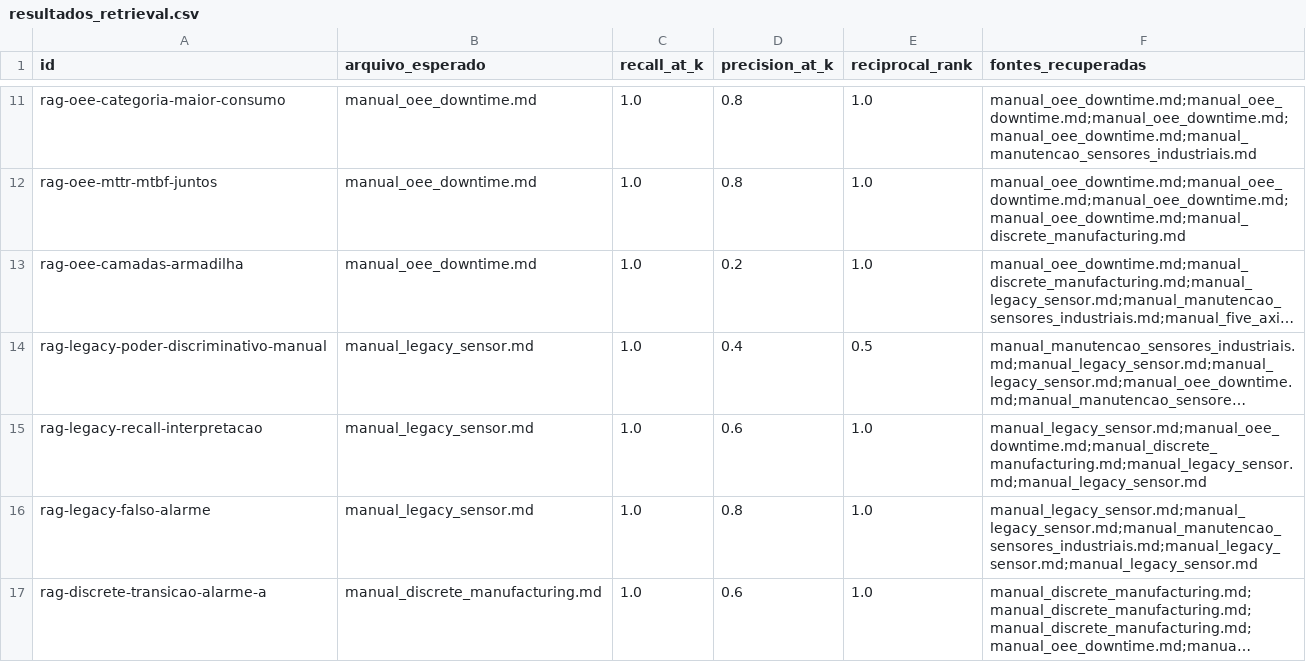
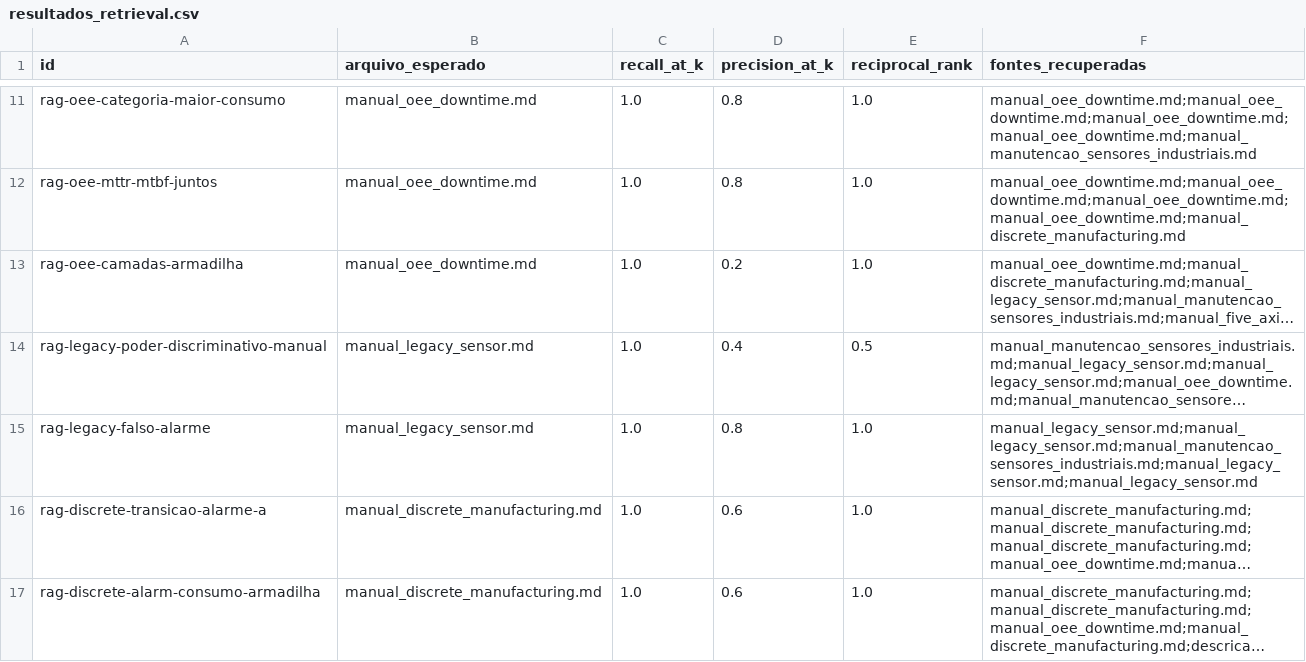
Before and after one commit to santtyan/manufacturing-rag-agents, a CSV file: eval/resultados_retrieval.csv, drawn as a sheet; only a part is shown, gaps mark what is left out; the shorter side is filled out with more unchanged rows; long unchanged cells end in …; the diff names each change by its address in the sheet, - before the commit and + after, or states it on an @@ line.

```diff
--- a/eval/resultados_retrieval.csv
+++ b/eval/resultados_retrieval.csv
-row 15: rag-legacy-recall-interpretacao | manual_legacy_sensor.md | 1.0 | 0.6 | 1.0 | manual_legacy_sensor.md;manual_oee_downtime.md;manual_discrete_manufacturing.md;manual_legacy_sensor.md;manual_legacy_sensor.md
```
Also changed, not shown: 6 other files.
